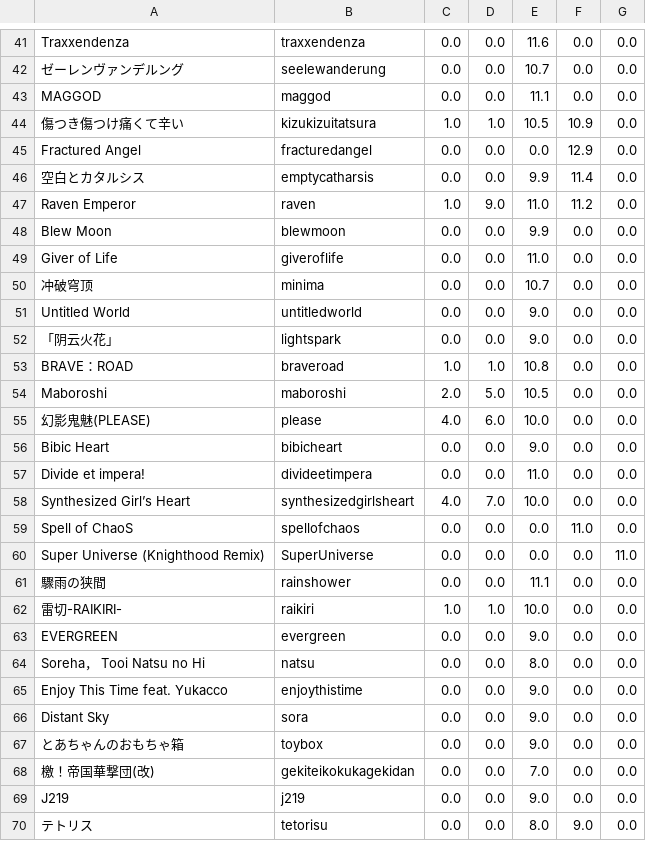
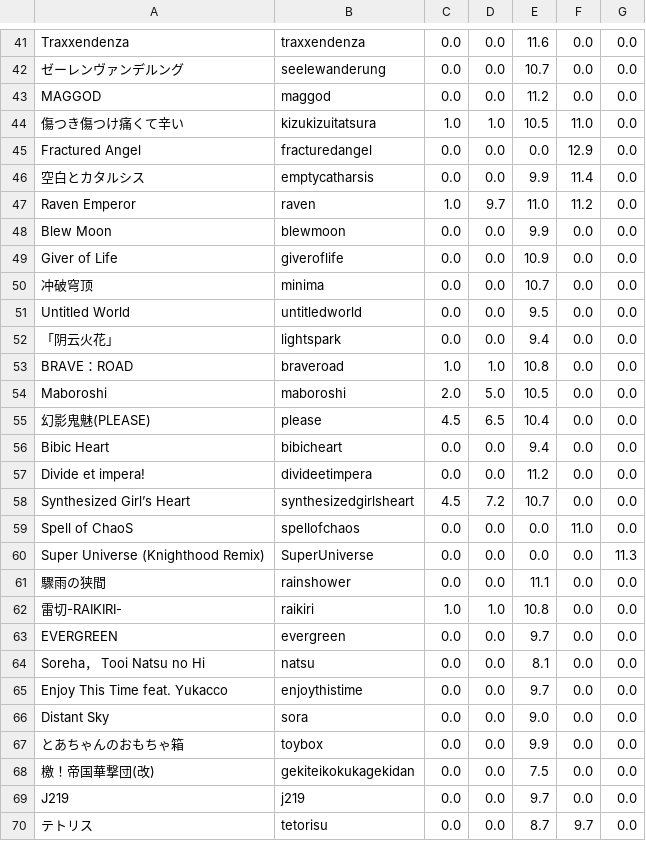
Before and after one commit to SweelLong/sweellong.github.io, a CSV file: ArcaeaIIst3Analyzer/sample/constantChart.csv, drawn as a sheet; only a part is shown, gaps mark what is left out; the diff covers the shown part only.

```diff
--- a/ArcaeaIIst3Analyzer/sample/constantChart.csv
+++ b/ArcaeaIIst3Analyzer/sample/constantChart.csv
@@ -42,29 +42,29 @@ Traxxendenza,traxxendenza,0.0,0.0,11.6,0.0,0.0
 ゼーレンヴァンデルング,seelewanderung,0.0,0.0,10.7,0.0,0.0
-MAGGOD,maggod,0.0,0.0,11.1,0.0,0.0
-傷つき傷つけ痛くて辛い,kizukizuitatsura,1.0,1.0,10.5,10.9,0.0
+MAGGOD,maggod,0.0,0.0,11.2,0.0,0.0
+傷つき傷つけ痛くて辛い,kizukizuitatsura,1.0,1.0,10.5,11.0,0.0
 Fractured Angel,fracturedangel,0.0,0.0,0.0,12.9,0.0
 空白とカタルシス,emptycatharsis,0.0,0.0,9.9,11.4,0.0
-Raven Emperor,raven,1.0,9.0,11.0,11.2,0.0
+Raven Emperor,raven,1.0,9.7,11.0,11.2,0.0
 Blew Moon,blewmoon,0.0,0.0,9.9,0.0,0.0
-Giver of Life,giveroflife,0.0,0.0,11.0,0.0,0.0
+Giver of Life,giveroflife,0.0,0.0,10.9,0.0,0.0
 冲破穹顶,minima,0.0,0.0,10.7,0.0,0.0
-Untitled World,untitledworld,0.0,0.0,9.0,0.0,0.0
-「阴云火花」,lightspark,0.0,0.0,9.0,0.0,0.0
+Untitled World,untitledworld,0.0,0.0,9.5,0.0,0.0
+「阴云火花」,lightspark,0.0,0.0,9.4,0.0,0.0
 BRAVE：ROAD,braveroad,1.0,1.0,10.8,0.0,0.0
 Maboroshi,maboroshi,2.0,5.0,10.5,0.0,0.0
-幻影鬼魅(PLEASE),please,4.0,6.0,10.0,0.0,0.0
-Bibic Heart,bibicheart,0.0,0.0,9.0,0.0,0.0
-Divide et impera!,divideetimpera,0.0,0.0,11.0,0.0,0.0
-Synthesized Girl’s Heart,synthesizedgirlsheart,4.0,7.0,10.0,0.0,0.0
+幻影鬼魅(PLEASE),please,4.5,6.5,10.4,0.0,0.0
+Bibic Heart,bibicheart,0.0,0.0,9.4,0.0,0.0
+Divide et impera!,divideetimpera,0.0,0.0,11.2,0.0,0.0
+Synthesized Girl’s Heart,synthesizedgirlsheart,4.5,7.2,10.7,0.0,0.0
 Spell of ChaoS,spellofchaos,0.0,0.0,0.0,11.0,0.0
-Super Universe (Knighthood Remix),SuperUniverse,0.0,0.0,0.0,0.0,11.0
+Super Universe (Knighthood Remix),SuperUniverse,0.0,0.0,0.0,0.0,11.3
 驟雨の狭間,rainshower,0.0,0.0,11.1,0.0,0.0
-雷切-RAIKIRI-,raikiri,1.0,1.0,10.0,0.0,0.0
-EVERGREEN,evergreen,0.0,0.0,9.0,0.0,0.0
-Soreha， Tooi Natsu no Hi,natsu,0.0,0.0,8.0,0.0,0.0
-Enjoy This Time feat. Yukacco,enjoythistime,0.0,0.0,9.0,0.0,0.0
+雷切-RAIKIRI-,raikiri,1.0,1.0,10.8,0.0,0.0
+EVERGREEN,evergreen,0.0,0.0,9.7,0.0,0.0
+Soreha， Tooi Natsu no Hi,natsu,0.0,0.0,8.1,0.0,0.0
+Enjoy This Time feat. Yukacco,enjoythistime,0.0,0.0,9.7,0.0,0.0
 Distant Sky,sora,0.0,0.0,9.0,0.0,0.0
-とあちゃんのおもちゃ箱,toybox,0.0,0.0,9.0,0.0,0.0
-檄！帝国華撃団(改),gekiteikokukagekidan,0.0,0.0,7.0,0.0,0.0
-J219,j219,0.0,0.0,9.0,0.0,0.0
-テトリス,tetorisu,0.0,0.0,8.0,9.0,0.0
+とあちゃんのおもちゃ箱,toybox,0.0,0.0,9.9,0.0,0.0
+檄！帝国華撃団(改),gekiteikokukagekidan,0.0,0.0,7.5,0.0,0.0
+J219,j219,0.0,0.0,9.7,0.0,0.0
+テトリス,tetorisu,0.0,0.0,8.7,9.7,0.0
```
Also changed, not shown: 60 edited cells elsewhere in this file, 7 other files.
